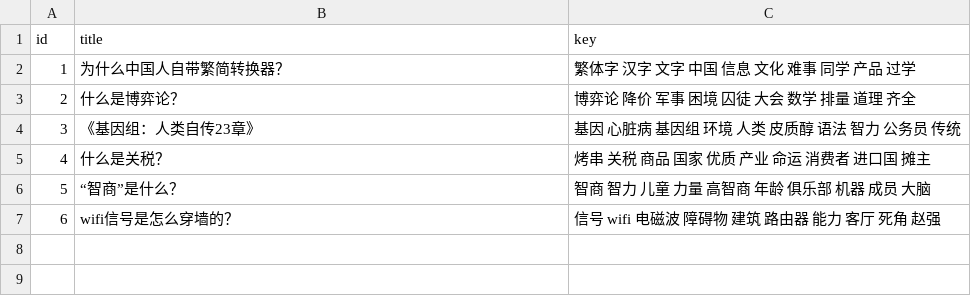
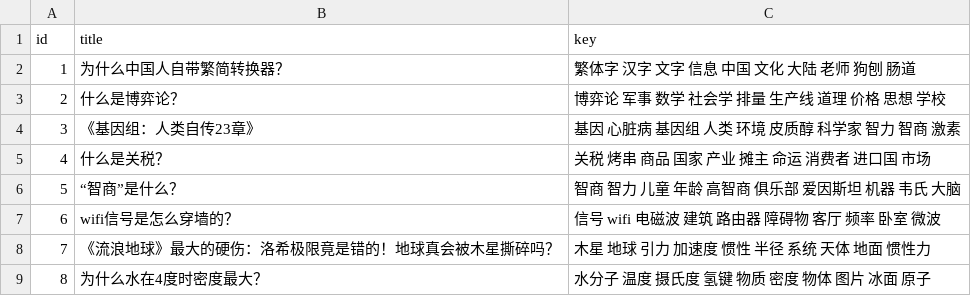
Before and after one commit to Kafcal/keyword_extraction, a CSV file: result/keys_TextRank.csv, drawn as a sheet.

```diff
--- a/result/keys_TextRank.csv
+++ b/result/keys_TextRank.csv
@@ -1,7 +1,9 @@
 id,title,key
-1,为什么中国人自带繁简转换器？,繁体字 汉字 文字 中国 信息 文化 难事 同学 产品 过学
-2,什么是博弈论？,博弈论 降价 军事 困境 囚徒 大会 数学 排量 道理 齐全
-3,《基因组：人类自传23章》,基因 心脏病 基因组 环境 人类 皮质醇 语法 智力 公务员 传统
-4,什么是关税？,烤串 关税 商品 国家 优质 产业 命运 消费者 进口国 摊主
-5,“智商”是什么？,智商 智力 儿童 力量 高智商 年龄 俱乐部 机器 成员 大脑
-6,wifi信号是怎么穿墙的？,信号 wifi 电磁波 障碍物 建筑 路由器 能力 客厅 死角 赵强
+1,为什么中国人自带繁简转换器？,繁体字 汉字 文字 信息 中国 文化 大陆 老师 狗刨 肠道
+2,什么是博弈论？,博弈论 军事 数学 社会学 排量 生产线 道理 价格 思想 学校
+3,《基因组：人类自传23章》,基因 心脏病 基因组 人类 环境 皮质醇 科学家 智力 智商 激素
+4,什么是关税？,关税 烤串 商品 国家 产业 摊主 命运 消费者 进口国 市场
+5,“智商”是什么？,智商 智力 儿童 年龄 高智商 俱乐部 爱因斯坦 机器 韦氏 大脑
+6,wifi信号是怎么穿墙的？,信号 wifi 电磁波 建筑 路由器 障碍物 客厅 频率 卧室 微波
+7,《流浪地球》最大的硬伤：洛希极限竟是错的！地球真会被木星撕碎吗？,木星 地球 引力 加速度 惯性 半径 系统 天体 地面 惯性力
+8, 为什么水在4度时密度最大？,水分子 温度 摄氏度 氢键 物质 密度 物体 图片 冰面 原子
```
Also changed, not shown: result/keys_TFIDF.csv, result/keys_word2vec.csv, 18 other files.
